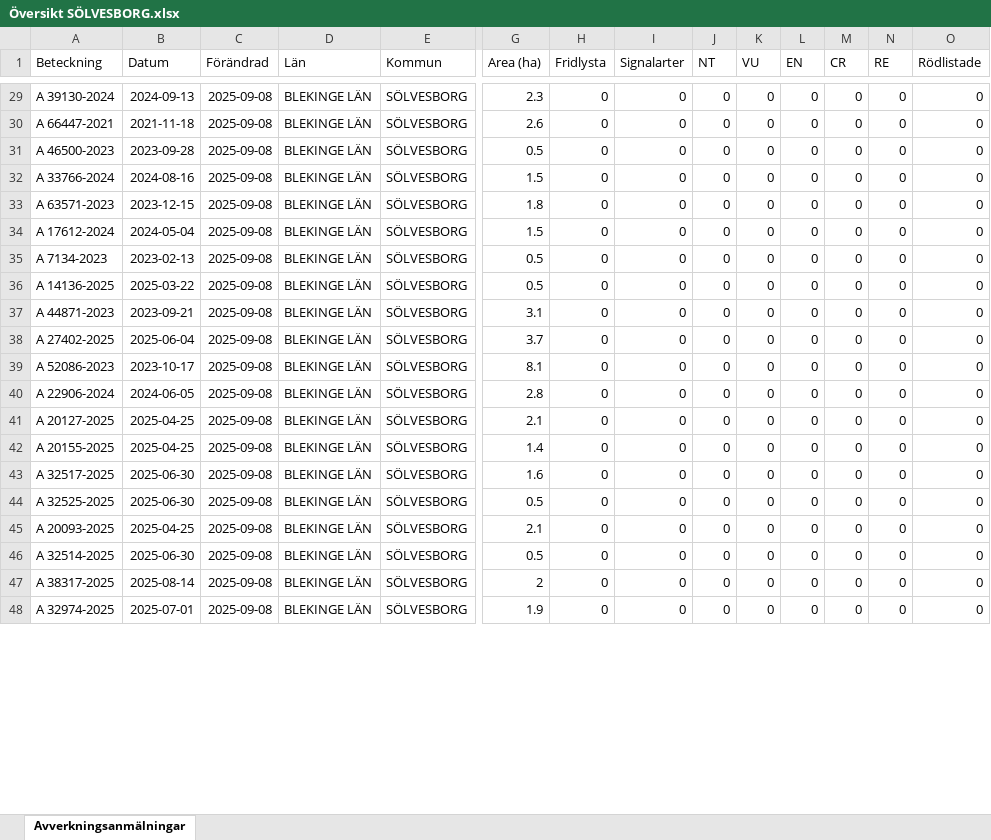
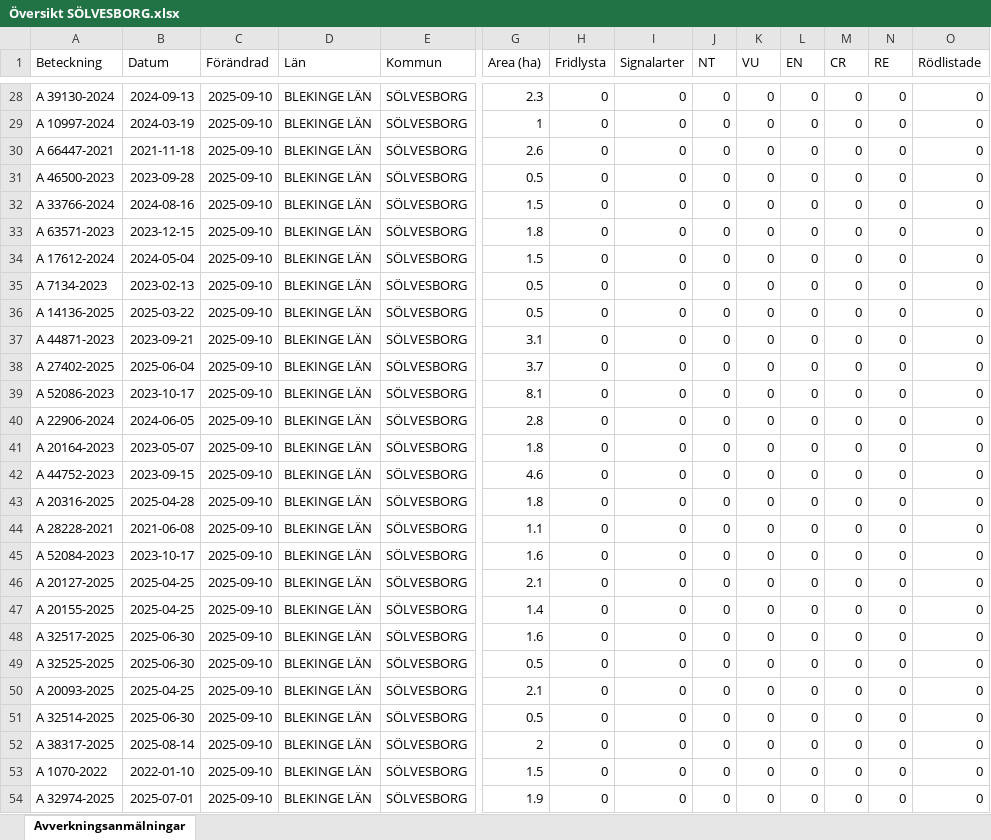
Before and after one commit to klasma/Logging_1083, an Excel workbook: Översikt SÖLVESBORG.xlsx, sheet Avverkningsanmälningar, drawn as a sheet; only a part is shown, gaps mark what is left out; values as stored, in another font and other column widths than the file's, no borders; addresses are those after the commit; rows hold the shown columns only; the diff covers the shown part only; the diff names each change by its address in the sheet, - before the commit and + after, or states it on an @@ line.

```diff
--- a/Översikt SÖLVESBORG.xlsx (sheet Avverkningsanmälningar)
+++ b/Översikt SÖLVESBORG.xlsx (sheet Avverkningsanmälningar)
-C28 (Förändrad): 2025-09-08
+C28 (Förändrad): 2025-09-10
+row 29: A 10997-2024 | 2024-03-19 | 2025-09-10 | BLEKINGE LÄN | SÖLVESBORG | 1 | 0 | 0 | 0 | 0 | 0 | 0 | 0 | 0
-C30:C40 (Förändrad): 2025-09-08
+C30:C40 (Förändrad): 2025-09-10
+row 41: A 20164-2023 | 2023-05-07 | 2025-09-10 | BLEKINGE LÄN | SÖLVESBORG | 1.8 | 0 | 0 | 0 | 0 | 0 | 0 | 0 | 0
+row 42: A 44752-2023 | 2023-09-15 | 2025-09-10 | BLEKINGE LÄN | SÖLVESBORG | 4.6 | 0 | 0 | 0 | 0 | 0 | 0 | 0 | 0
+row 43: A 20316-2025 | 2025-04-28 | 2025-09-10 | BLEKINGE LÄN | SÖLVESBORG | 1.8 | 0 | 0 | 0 | 0 | 0 | 0 | 0 | 0
+row 44: A 28228-2021 | 2021-06-08 | 2025-09-10 | BLEKINGE LÄN | SÖLVESBORG | 1.1 | 0 | 0 | 0 | 0 | 0 | 0 | 0 | 0
+row 45: A 52084-2023 | 2023-10-17 | 2025-09-10 | BLEKINGE LÄN | SÖLVESBORG | 1.6 | 0 | 0 | 0 | 0 | 0 | 0 | 0 | 0
-C46:C52 (Förändrad): 2025-09-08
+C46:C52 (Förändrad): 2025-09-10
+row 53: A 1070-2022 | 2022-01-10 | 2025-09-10 | BLEKINGE LÄN | SÖLVESBORG | 1.5 | 0 | 0 | 0 | 0 | 0 | 0 | 0 | 0
-C54 (Förändrad): 2025-09-08
+C54 (Förändrad): 2025-09-10
```
Also changed, not shown: 11 added rows, 18 removed rows and 65 edited cells elsewhere in this sheet, artfynd/A 21769-2023 artfynd.xlsx, artfynd/A 48309-2024 artfynd.xlsx, 9 other files.
